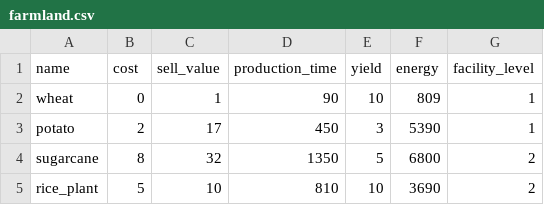
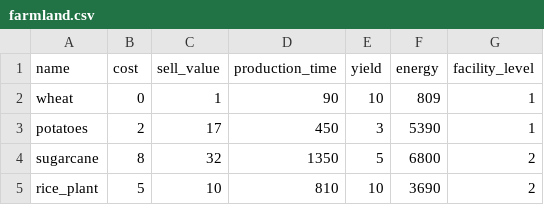
Before and after one commit to ae-bii/aniimax, a CSV file: data/farmland.csv, drawn as a sheet.

Commit message:
updated name

```diff
--- a/data/farmland.csv
+++ b/data/farmland.csv
@@ -2,3 +2,3 @@ name, cost, sell_value, production_time, yield, energy, facility_level
 wheat, 0, 1, 90, 10, 809, 1
-potato, 2, 17, 450, 3, 5390, 1
+potatoes, 2, 17, 450, 3, 5390, 1
 sugarcane, 8, 32, 1350, 5, 6800, 2
```
